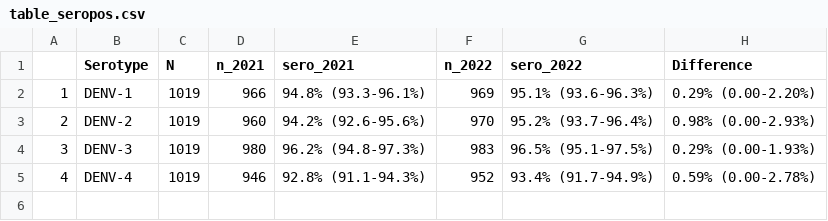
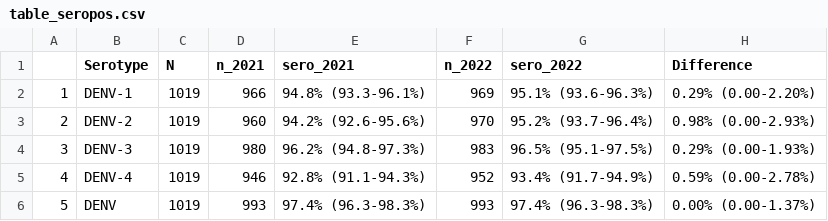
Before and after one commit to alexrichings/Chapter-1, a CSV file: outputs/table_seropos.csv, drawn as a sheet.

Commit message:
Update seropositive tables

```diff
--- a/outputs/table_seropos.csv
+++ b/outputs/table_seropos.csv
@@ -5 +5,2 @@
 "4","DENV-4",1019,946,"92.8% (91.1-94.3%)",952,"93.4% (91.7-94.9%)","0.59% (0.00-2.78%)"
+"5","DENV",1019,993,"97.4% (96.3-98.3%)",993,"97.4% (96.3-98.3%)","0.00% (0.00-1.37%)"
```
Also changed, not shown: 1 other file.
